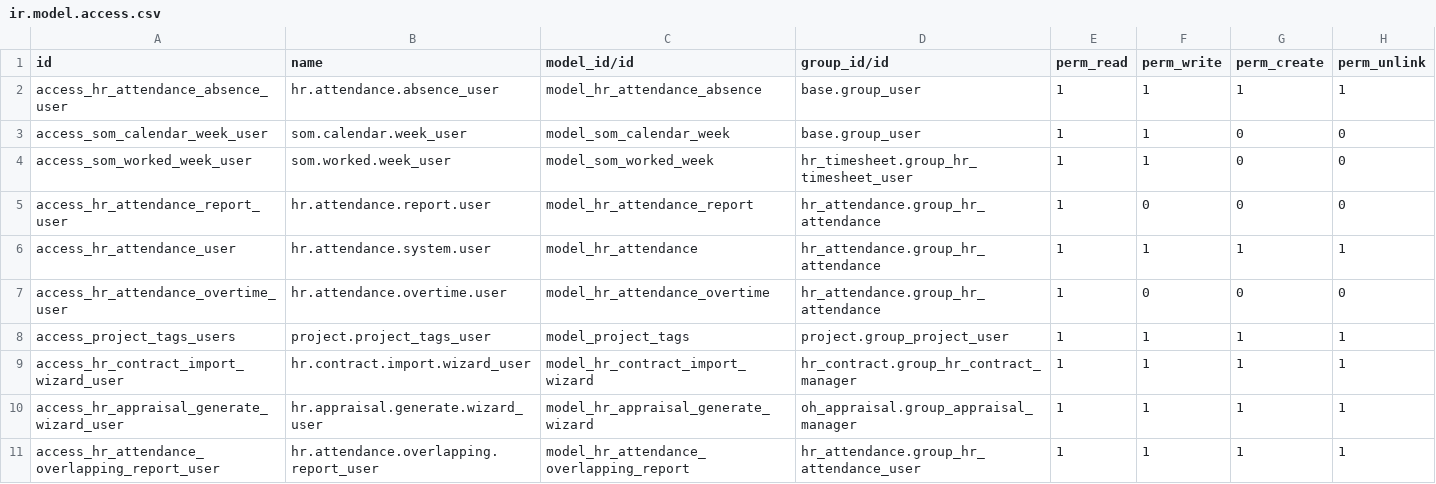
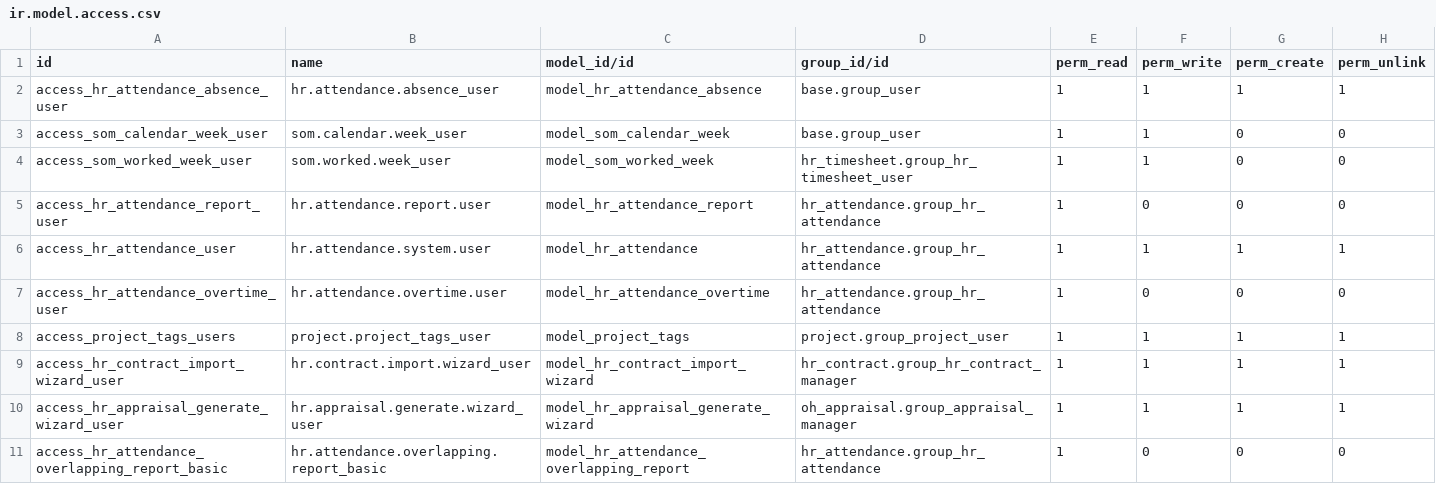
Before and after one commit to Som-Energia/somenergia-odoo, a CSV file: somenergia_custom/security/ir.model.access.csv, drawn as a sheet; removed rows and columns are numbered as before the commit, all else as after; the diff names each change by its address in the sheet, - before the commit and + after, or states it on an @@ line.

Commit message:
[IMP] Overlapping list control for all users

```diff
--- a/somenergia_custom/security/ir.model.access.csv
+++ b/somenergia_custom/security/ir.model.access.csv
-row 11: access_hr_attendance_overlapping_report_user | hr.attendance.overlapping.report_user | model_hr_attendance_overlapping_report | hr_attendance.group_hr_attendance_user | 1 | 1 | 1 | 1
+row 11: access_hr_attendance_overlapping_report_basic | hr.attendance.overlapping.report_basic | model_hr_attendance_overlapping_report | hr_attendance.group_hr_attendance | 1 | 0 | 0 | 0
```
Also changed, not shown: 3 other files.
